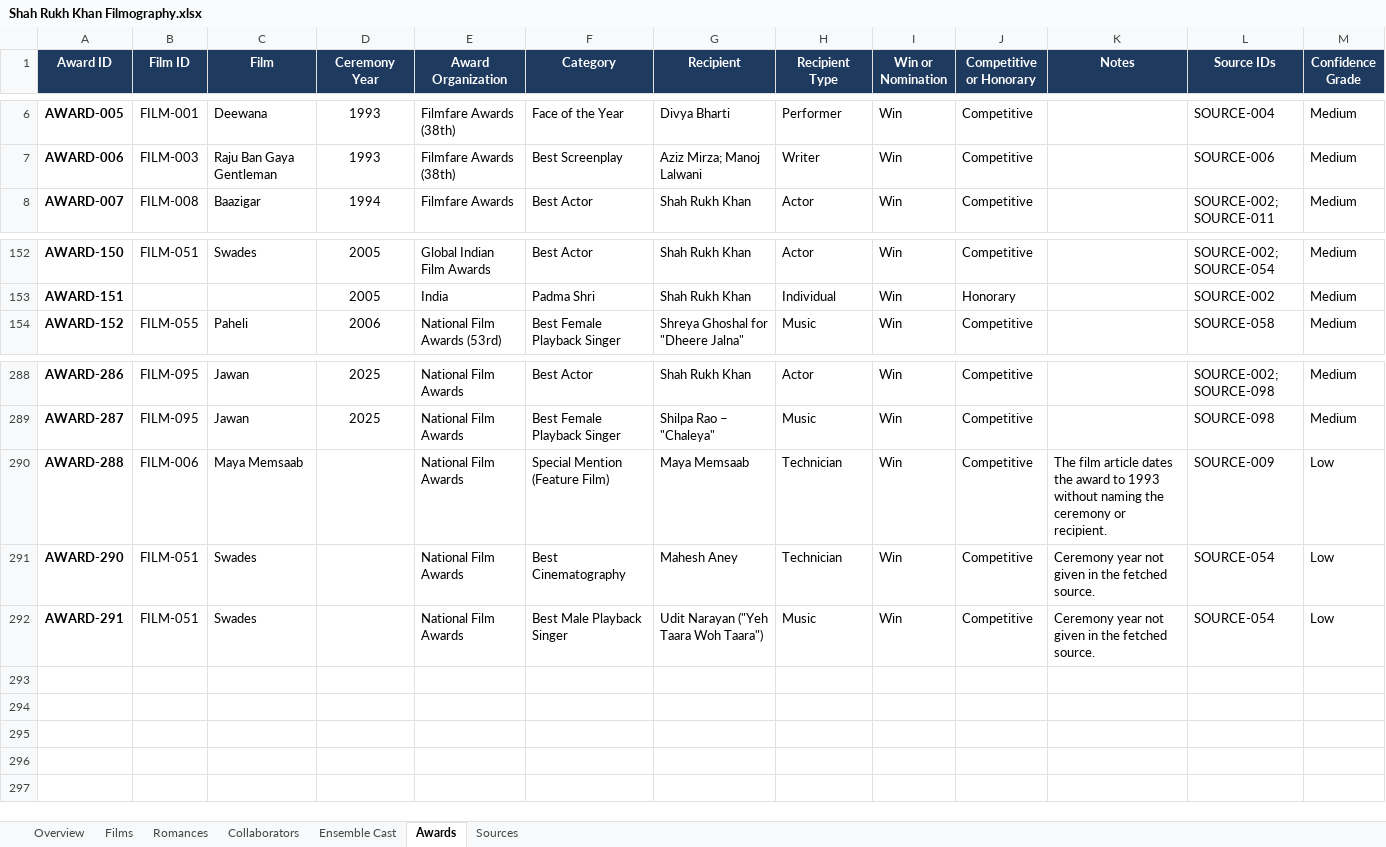
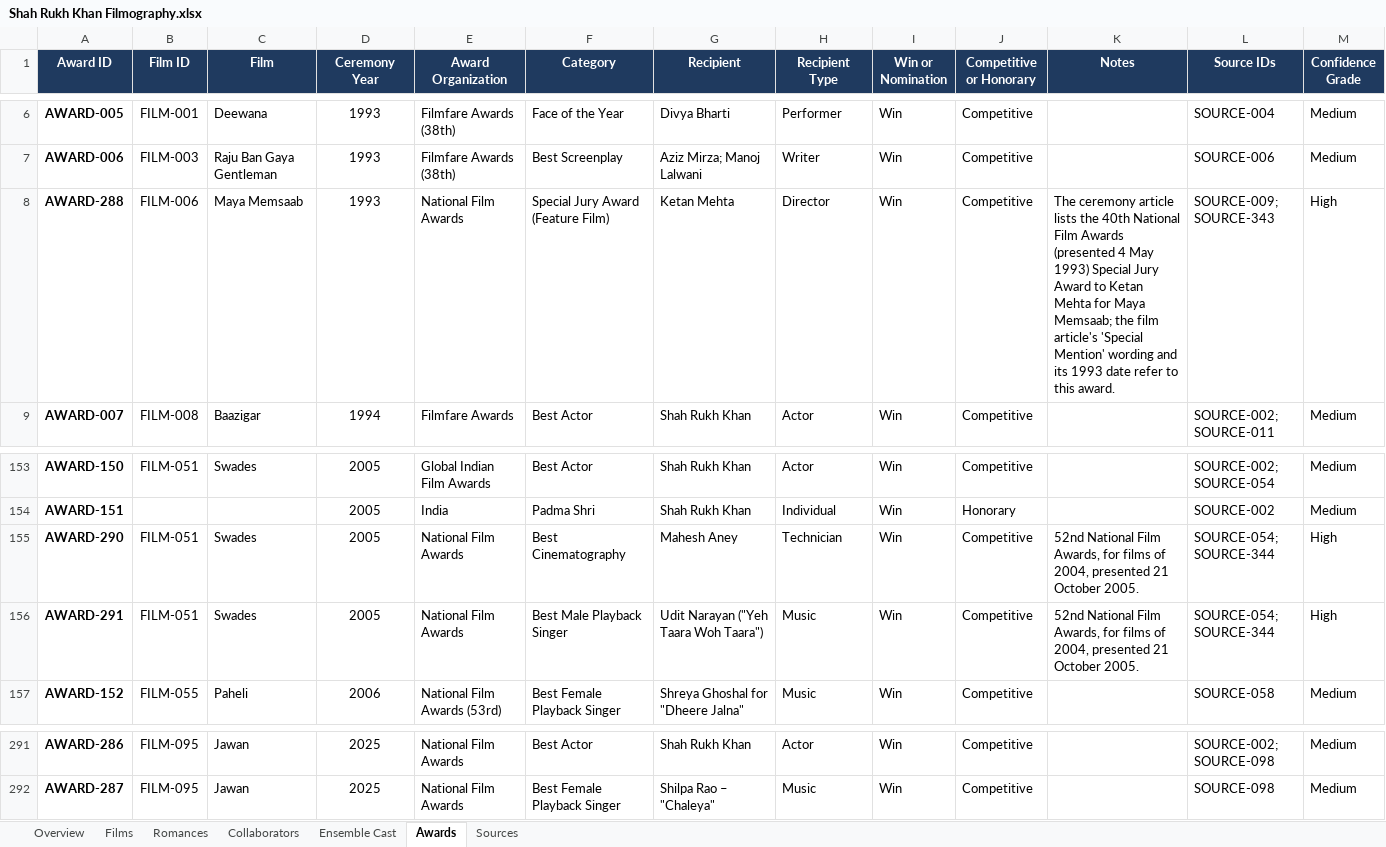
Before and after one commit to pneelamr/bollywood-actor-filmography, an Excel workbook: Shah Rukh Khan Filmography.xlsx, sheet Awards, drawn as a sheet; only a part is shown, gaps mark what is left out; values as stored, in another font and other column widths than the file's, no borders; removed rows and columns are numbered as before the commit, all else as after; the diff names each change by its address in the sheet, - before the commit and + after, or states it on an @@ line.

```diff
--- a/Shah Rukh Khan Filmography.xlsx (sheet Awards)
+++ b/Shah Rukh Khan Filmography.xlsx (sheet Awards)
+row 8: AWARD-288 | FILM-006 | Maya Memsaab | 1993 | National Film Awards | Special Jury Award (Feature Film) | Ketan Mehta | Director | Win | Competitive | The ceremony article lists the 40th National Film Awards (presented 4 May 1993) Special Jury Award to Ketan Mehta for Maya Memsaab; the film article's 'Special Mention' wording and its 1993 date refer to this award. | SOURCE-009; SOURCE-343 | High
+row 155: AWARD-290 | FILM-051 | Swades | 2005 | National Film Awards | Best Cinematography | Mahesh Aney | Technician | Win | Competitive | 52nd National Film Awards, for films of 2004, presented 21 October 2005. | SOURCE-054; SOURCE-344 | High
+row 156: AWARD-291 | FILM-051 | Swades | 2005 | National Film Awards | Best Male Playback Singer | Udit Narayan ("Yeh Taara Woh Taara") | Music | Win | Competitive | 52nd National Film Awards, for films of 2004, presented 21 October 2005. | SOURCE-054; SOURCE-344 | High
-row 290: AWARD-288 | FILM-006 | Maya Memsaab |  | National Film Awards | Special Mention (Feature Film) | Maya Memsaab | Technician | Win | Competitive | The film article dates the award to 1993 without naming the ceremony or recipient. | SOURCE-009 | Low
-row 291: AWARD-290 | FILM-051 | Swades |  | National Film Awards | Best Cinematography | Mahesh Aney | Technician | Win | Competitive | Ceremony year not given in the fetched source. | SOURCE-054 | Low
-row 292: AWARD-291 | FILM-051 | Swades |  | National Film Awards | Best Male Playback Singer | Udit Narayan ("Yeh Taara Woh Taara") | Music | Win | Competitive | Ceremony year not given in the fetched source. | SOURCE-054 | Low
```
Also changed, not shown: sheet Ensemble Cast, sheet Romances, sheet Films, sheet Sources, sheet Overview, Aamir Khan Filmography.xlsx, 2 other files.
